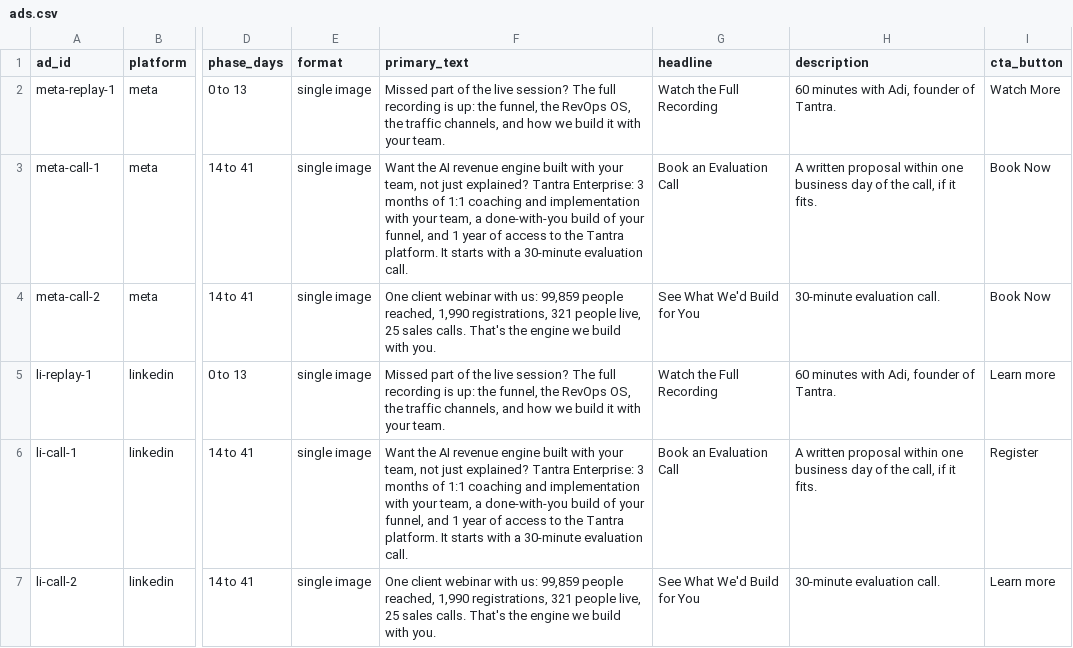
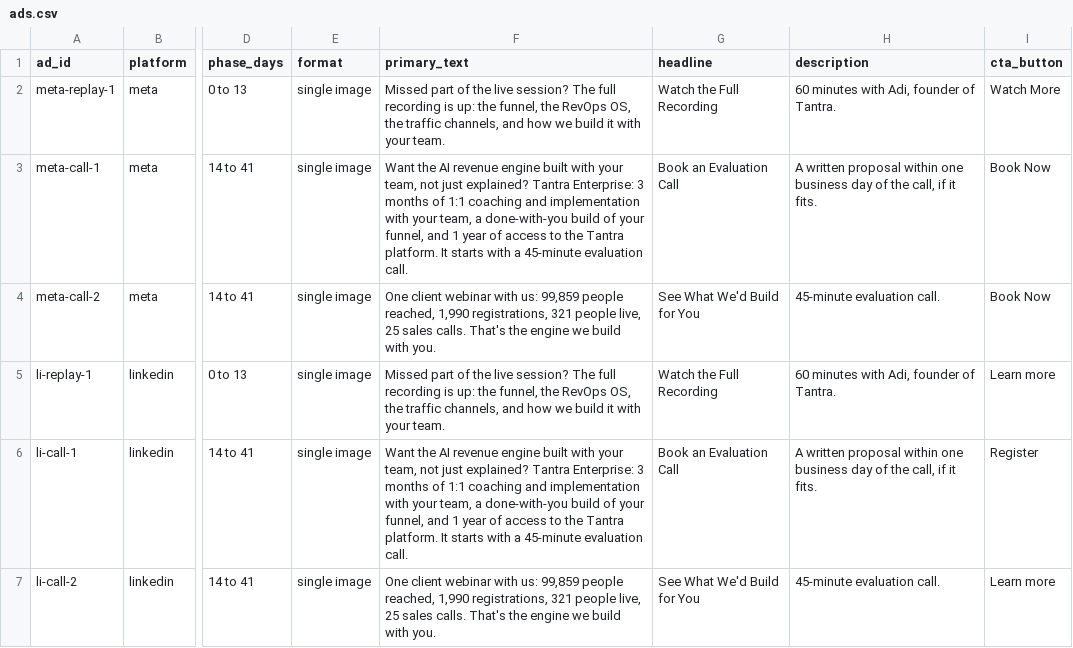
Before and after one commit to adisuja/tantra-enterprise-webinar-board, a CSV file: cards/files/27-retargeting/ads.csv, drawn as a sheet; only a part is shown, gaps mark what is left out; the diff names each change by its address in the sheet, - before the commit and + after, or states it on an @@ line.

```diff
--- a/cards/files/27-retargeting/ads.csv
+++ b/cards/files/27-retargeting/ads.csv
-F3 (primary_text): …with a 30-minute evaluation call.
+F3 (primary_text): …with a 45-minute evaluation call.
-H4 (description): 30-minute evaluation call.
+H4 (description): 45-minute evaluation call.
-F6 (primary_text): …with a 30-minute evaluation call.
+F6 (primary_text): …with a 45-minute evaluation call.
-H7 (description): 30-minute evaluation call.
+H7 (description): 45-minute evaluation call.
```
Also changed, not shown: cards/files/15b-pre-nurture/email.csv, cards/files/15b-pre-nurture/whatsapp.csv, 20 other files.
